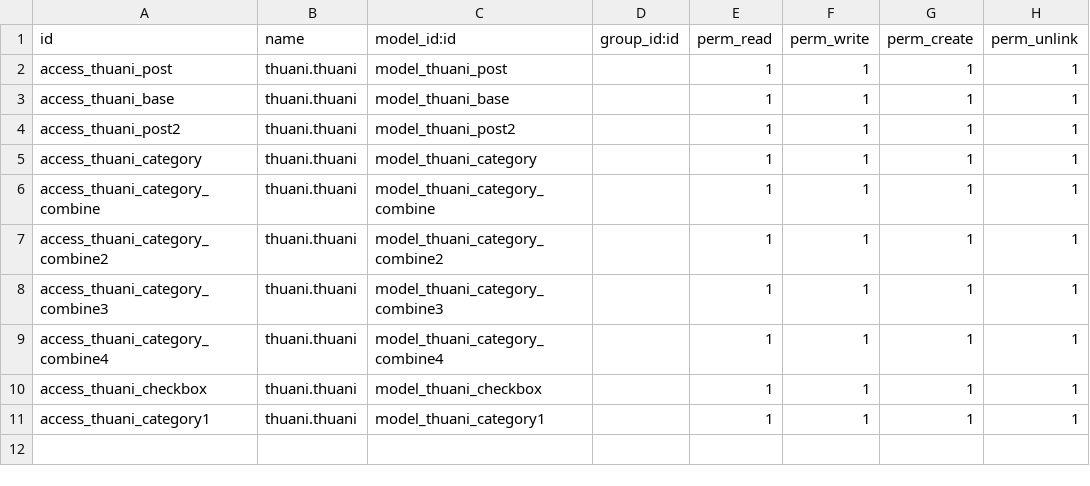
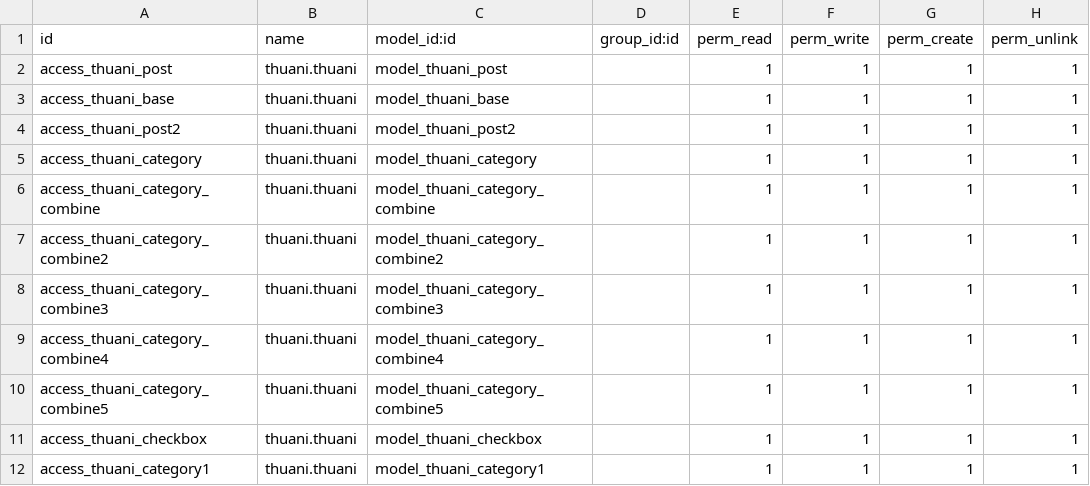
Before and after one commit to thuaniwebsite/thuani, a CSV file: security/ir.model.access.csv, drawn as a sheet; the diff names each change by its address in the sheet, - before the commit and + after, or states it on an @@ line.

Commit message:
cat combine 5 working with cat1 field selection

```diff
--- a/security/ir.model.access.csv
+++ b/security/ir.model.access.csv
+row 10: access_thuani_category_combine5 | thuani.thuani | model_thuani_category_combine5 |  | 1 | 1 | 1 | 1
```
Also changed, not shown: 4 other files.
